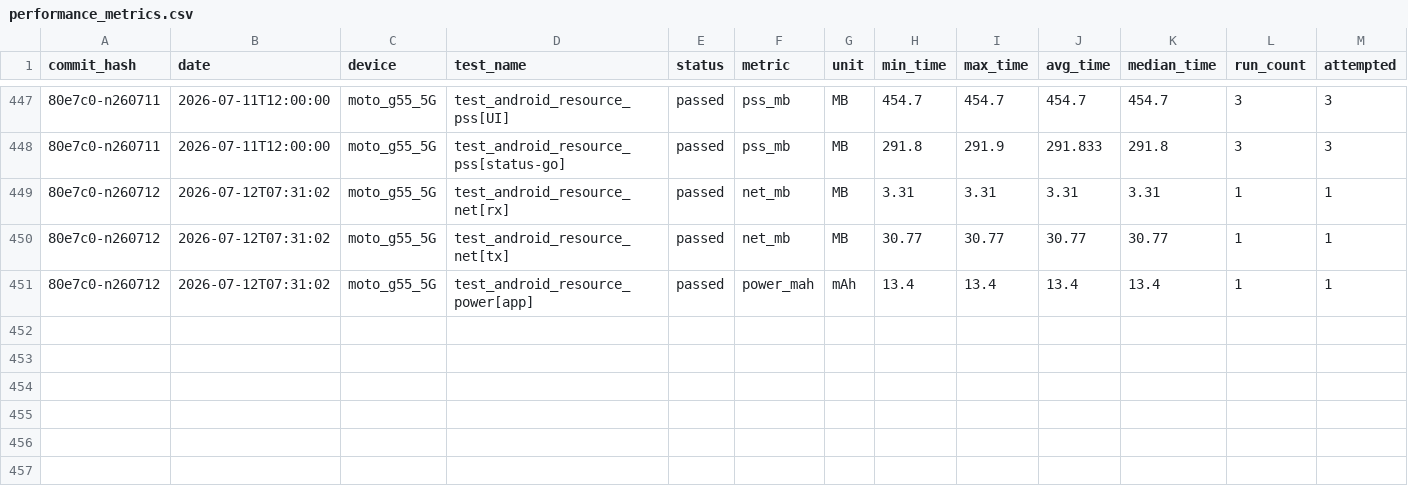
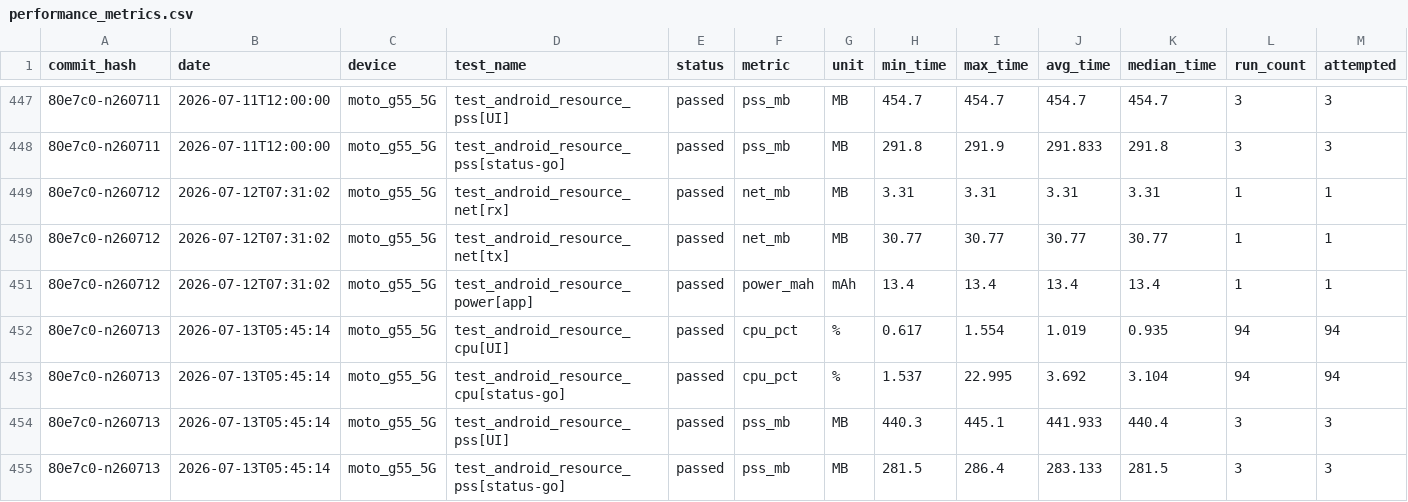
Before and after one commit to status-im/status-app-benchmarks, a CSV file: data/android/performance_metrics.csv, drawn as a sheet; only a part is shown, gaps mark what is left out; rows hold the shown columns only; the diff names each change by its address in the sheet, - before the commit and + after, or states it on an @@ line.

```diff
--- a/data/android/performance_metrics.csv
+++ b/data/android/performance_metrics.csv
+row 452: 80e7c0-n260713 | 2026-07-13T05:45:14 | moto_g55_5G | test_android_resource_cpu[UI] | passed | cpu_pct | % | 0.617 | 1.554 | 1.019 | 0.935 | 94 | 94
+row 453: 80e7c0-n260713 | 2026-07-13T05:45:14 | moto_g55_5G | test_android_resource_cpu[status-go] | passed | cpu_pct | % | 1.537 | 22.995 | 3.692 | 3.104 | 94 | 94
+row 454: 80e7c0-n260713 | 2026-07-13T05:45:14 | moto_g55_5G | test_android_resource_pss[UI] | passed | pss_mb | MB | 440.3 | 445.1 | 441.933 | 440.4 | 3 | 3
+row 455: 80e7c0-n260713 | 2026-07-13T05:45:14 | moto_g55_5G | test_android_resource_pss[status-go] | passed | pss_mb | MB | 281.5 | 286.4 | 283.133 | 281.5 | 3 | 3
```
Also changed, not shown: data/android/build_labels.csv, data/android/run_environment.csv, 2 other files.
